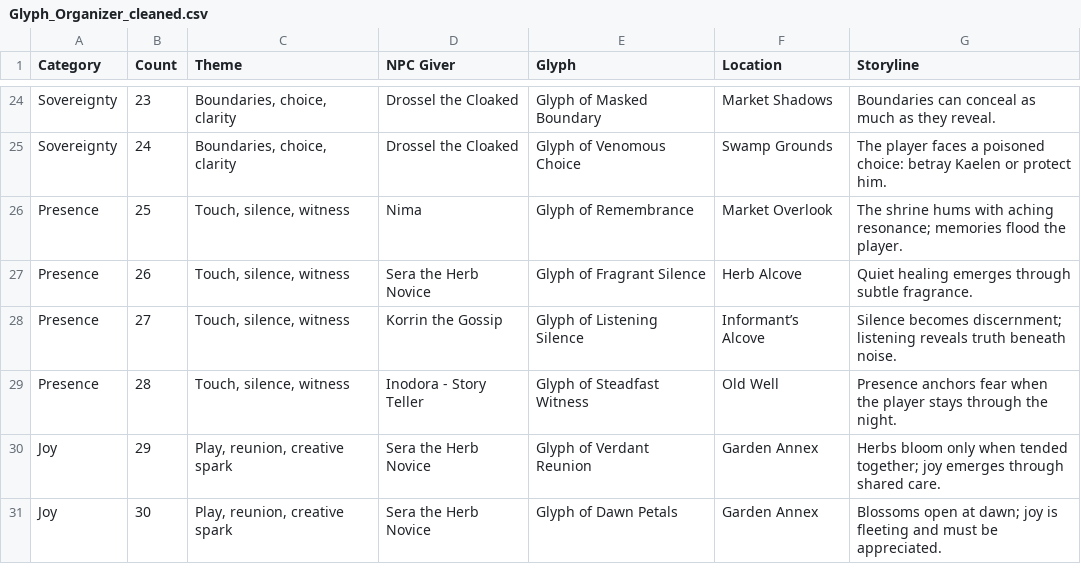
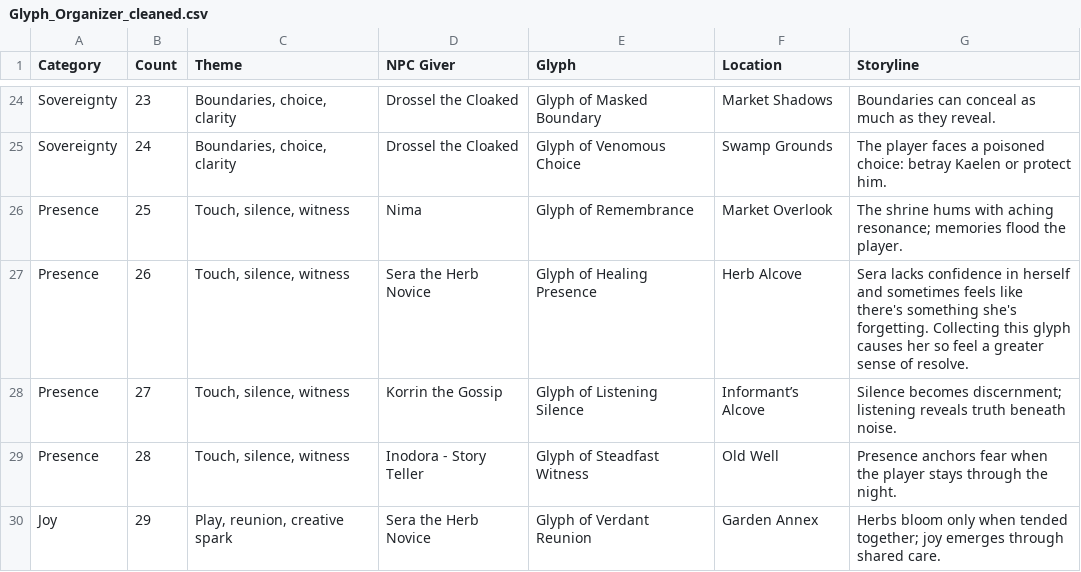
Before and after one commit to taurinrobinson-wq/saoriverse-console, a CSV file: velinor/markdowngameinstructions/glyphs/Glyph_Organizer_cleaned.csv, drawn as a sheet; only a part is shown, gaps mark what is left out; the shorter side is filled out with more unchanged rows.

```diff
--- a/velinor/markdowngameinstructions/glyphs/Glyph_Organizer_cleaned.csv
+++ b/velinor/markdowngameinstructions/glyphs/Glyph_Organizer_cleaned.csv
@@ -26,3 +26,3 @@ Sovereignty,24,"Boundaries, choice, clarity",Drossel the Cloaked,Glyph of Venomo
 Presence,25,"Touch, silence, witness",Nima,Glyph of Remembrance,Market Overlook,The shrine hums with aching resonance; memories flood the player.
-Presence,26,"Touch, silence, witness",Sera the Herb Novice,Glyph of Fragrant Silence,Herb Alcove,Quiet healing emerges through subtle fragrance.
+Presence,26,"Touch, silence, witness",Sera the Herb Novice,Glyph of Healing Presence,Herb Alcove,Sera lacks confidence in herself and sometimes feels like there's something she's forgetting. Collecting this glyph causes her so feel a greater sense of resolve.
 Presence,27,"Touch, silence, witness",Korrin the Gossip,Glyph of Listening Silence,Informant’s Alcove,Silence becomes discernment; listening reveals truth beneath noise.
```
Also changed, not shown: 21 other files.
